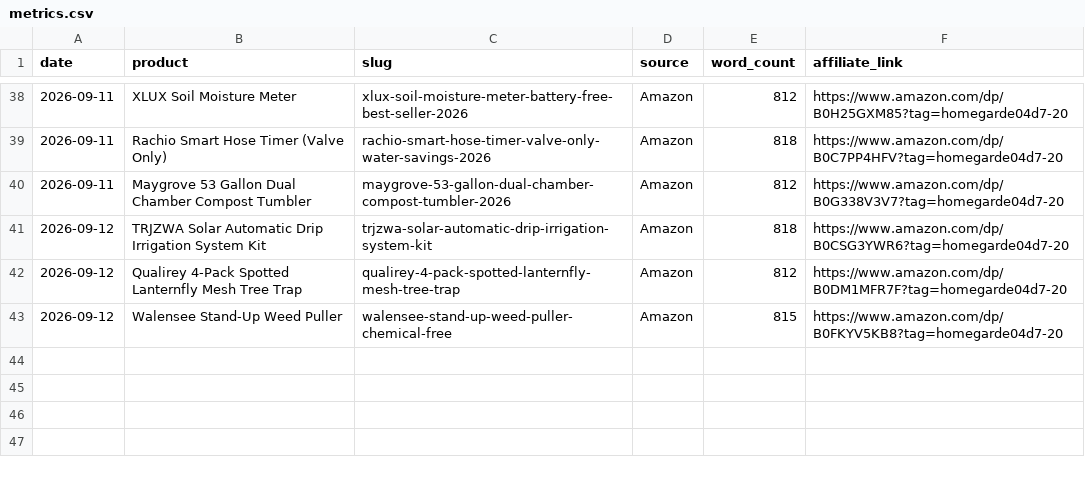
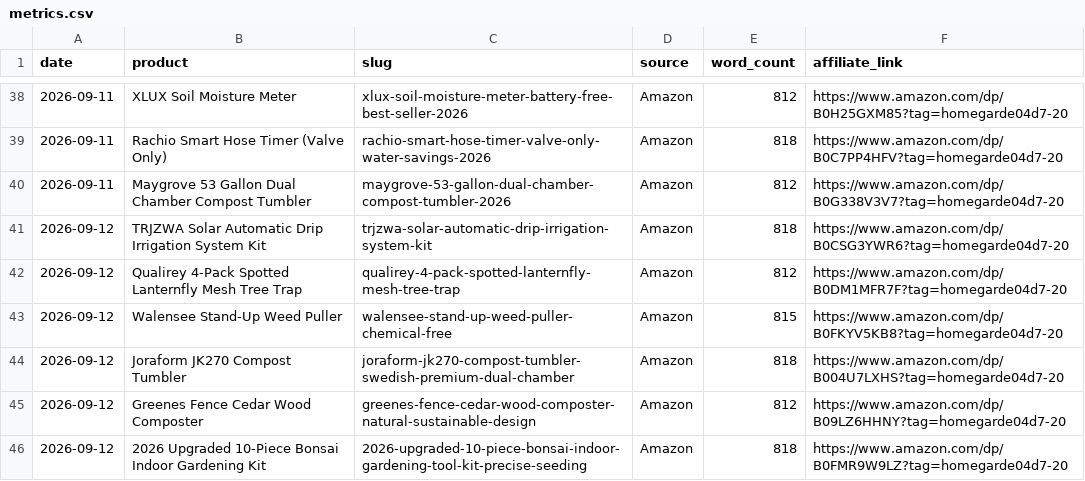
Before and after one commit to honchohill/sustainable-gardening-affiliate, a CSV file: metrics.csv, drawn as a sheet; only a part is shown, gaps mark what is left out.

Commit message:
[auto] 3 new affiliate reviews: Joraform JK270, Greenes Fence Cedar, 10-Piece Bonsai Kit

```diff
--- a/metrics.csv
+++ b/metrics.csv
@@ -43 +43,4 @@ date,product,slug,source,word_count,affiliate_link
 2026-09-12,Walensee Stand-Up Weed Puller,walensee-stand-up-weed-puller-chemical-free,Amazon,815,https://www.amazon.com/dp/B0FKYV5KB8?tag=homegarde04d7-20
+2026-09-12,Joraform JK270 Compost Tumbler,joraform-jk270-compost-tumbler-swedish-premium-dual-chamber,Amazon,818,https://www.amazon.com/dp/B004U7LXHS?tag=homegarde04d7-20
+2026-09-12,Greenes Fence Cedar Wood Composter,greenes-fence-cedar-wood-composter-natural-sustainable-design,Amazon,812,https://www.amazon.com/dp/B09LZ6HHNY?tag=homegarde04d7-20
+2026-09-12,2026 Upgraded 10-Piece Bonsai Indoor Gardening Kit,2026-upgraded-10-piece-bonsai-indoor-gardening-tool-kit-precise-seeding,Amazon,818,https://www.amazon.com/dp/B0FMR9W9LZ?tag=homegarde04d7-20
```
Also changed, not shown: 3 other files.
